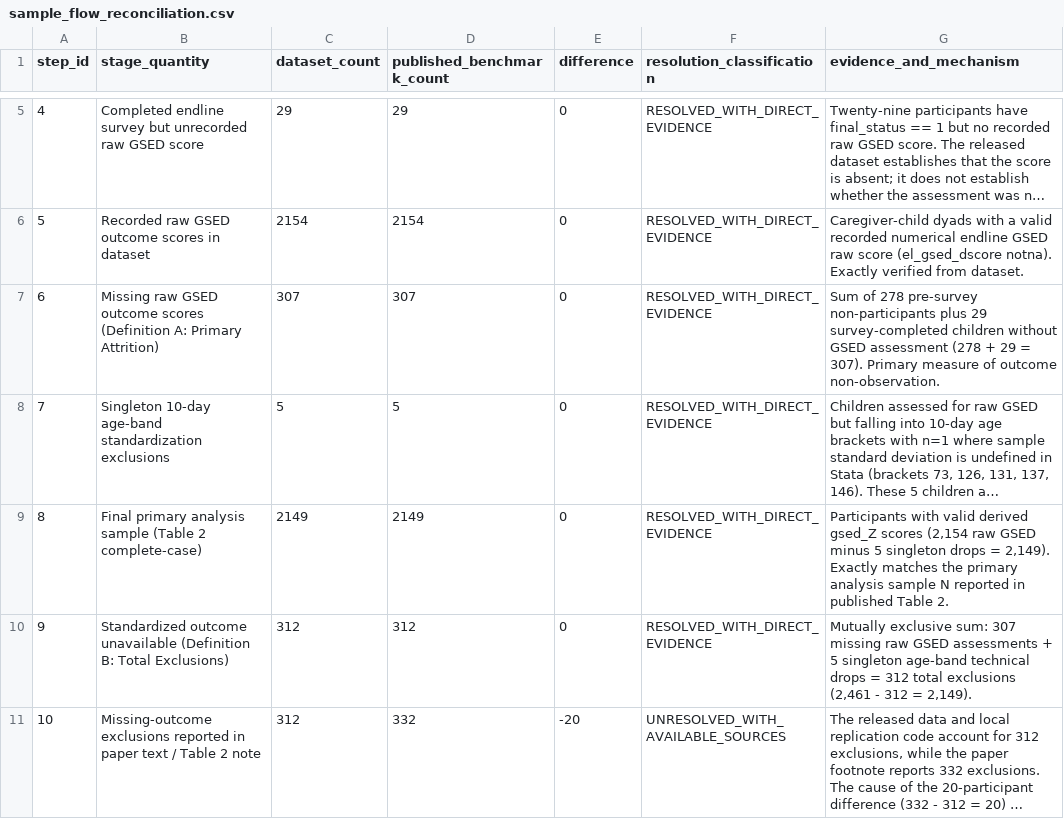
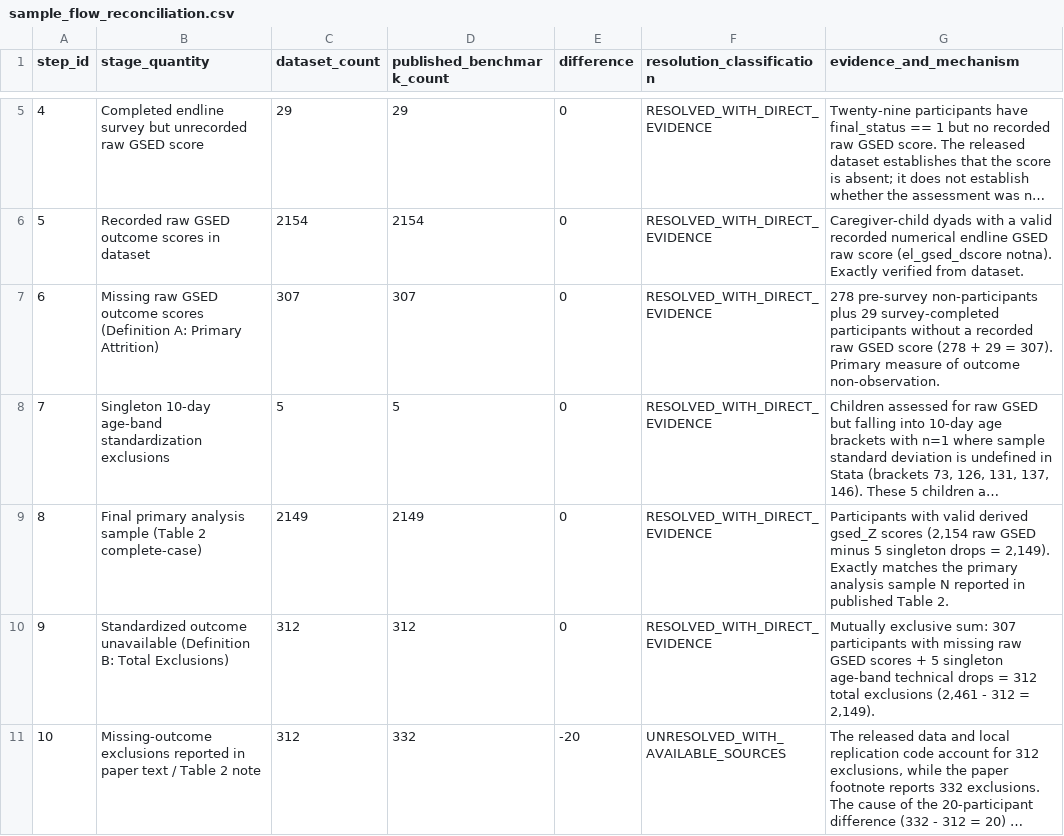
Before and after one commit to nayanojwal0810/Yantra---Industrial-Anomaly-Detection-Monitoring, a CSV file: validation/V5_missingness_attrition_audit/outputs/sample_flow_reconciliation.csv, drawn as a sheet; only a part is shown, gaps mark what is left out; long unchanged cells end in …; the diff names each change by its address in the sheet, - before the commit and + after, or states it on an @@ line.

```diff
--- a/validation/V5_missingness_attrition_audit/outputs/sample_flow_reconciliation.csv
+++ b/validation/V5_missingness_attrition_audit/outputs/sample_flow_reconciliation.csv
-G7 (evidence_and_mechanism): Sum of 278 pre-survey non-participants plus 29 survey-completed children without GSED assessment (278 +…
+G7 (evidence_and_mechanism): 278 pre-survey non-participants plus 29 survey-completed participants without a recorded raw GSED score (278 +…
-G10 (evidence_and_mechanism): …sum: 307 missing raw GSED assessments + 5…
+G10 (evidence_and_mechanism): …sum: 307 participants with missing raw GSED scores + 5…
```
Also changed, not shown: validation/V5_missingness_attrition_audit/outputs/cluster_missingness_summary.csv, validation/V5_missingness_attrition_audit/outputs/outcome_missingness_by_arm.csv, 4 other files.
